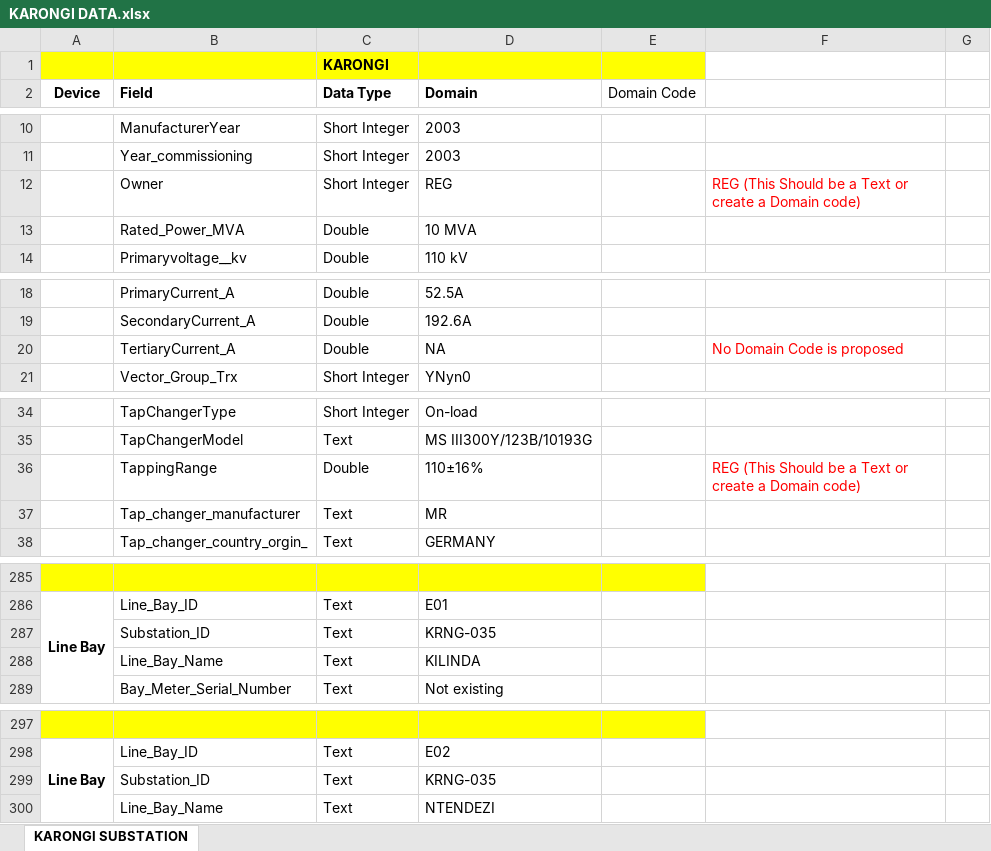
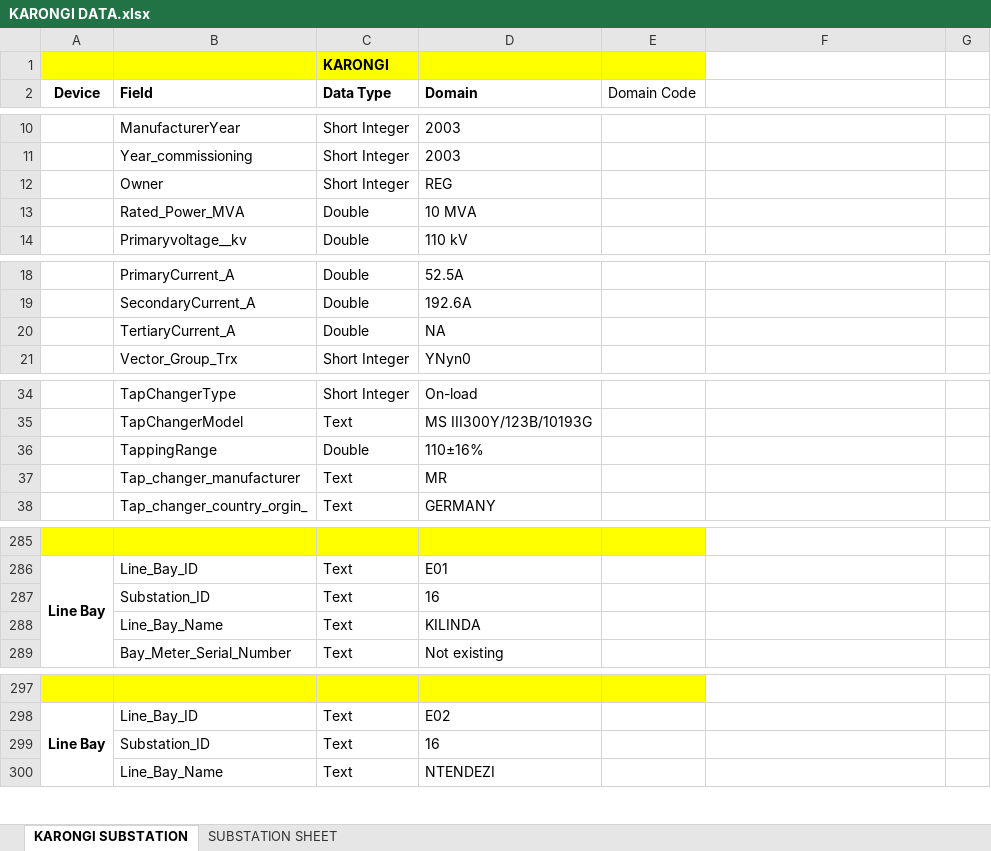
Before and after one commit to iranzi17/GIS-Data-Cleaning, an Excel workbook: supervisor_workbooks/KARONGI DATA.xlsx, sheet KARONGI SUBSTATION, drawn as a sheet; only a part is shown, gaps mark what is left out; values as stored, in another font and other column widths than the file's, no borders; the diff covers the shown part only; the diff names each change by its address in the sheet, - before the commit and + after, or states it on an @@ line.

```diff
--- a/supervisor_workbooks/KARONGI DATA.xlsx (sheet KARONGI SUBSTATION)
+++ b/supervisor_workbooks/KARONGI DATA.xlsx (sheet KARONGI SUBSTATION)
+sheet tab: SUBSTATION SHEET
-F12: REG (This Should be a Text or create a Domain code)
+F12: (empty)
-F20: No Domain Code is proposed
+F20: (empty)
-F36: REG (This Should be a Text or create a Domain code)
+F36: (empty)
-D287 (Domain): KRNG-035
+D287 (Domain): 16
-D299 (Domain): KRNG-035
+D299 (Domain): 16
```
Also changed, not shown: 86 edited cells elsewhere in this sheet.
